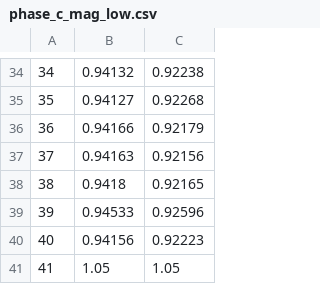
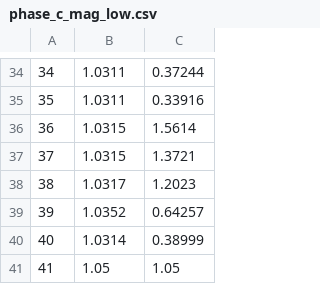
Before and after one commit to rsparks3/dsse-gsp, a CSV file: shammya/GSP/phase_c_mag_low.csv, drawn as a sheet; only a part is shown, gaps mark what is left out; the diff covers the shown part only.

```diff
--- a/shammya/GSP/phase_c_mag_low.csv
+++ b/shammya/GSP/phase_c_mag_low.csv
@@ -34,8 +34,8 @@
-34,0.94132,0.92238
-35,0.94127,0.92268
-36,0.94166,0.92179
-37,0.94163,0.92156
-38,0.9418,0.92165
-39,0.94533,0.92596
-40,0.94156,0.92223
+34,1.0311,0.37244
+35,1.0311,0.33916
+36,1.0315,1.5614
+37,1.0315,1.3721
+38,1.0317,1.2023
+39,1.0352,0.64257
+40,1.0314,0.38999
 41,1.05,1.05
```
Also changed, not shown: 64 edited cells elsewhere in this file, shammya/GSP/phase_a_angle_low.csv, shammya/GSP/phase_a_mag_low.csv, 11 other files.
